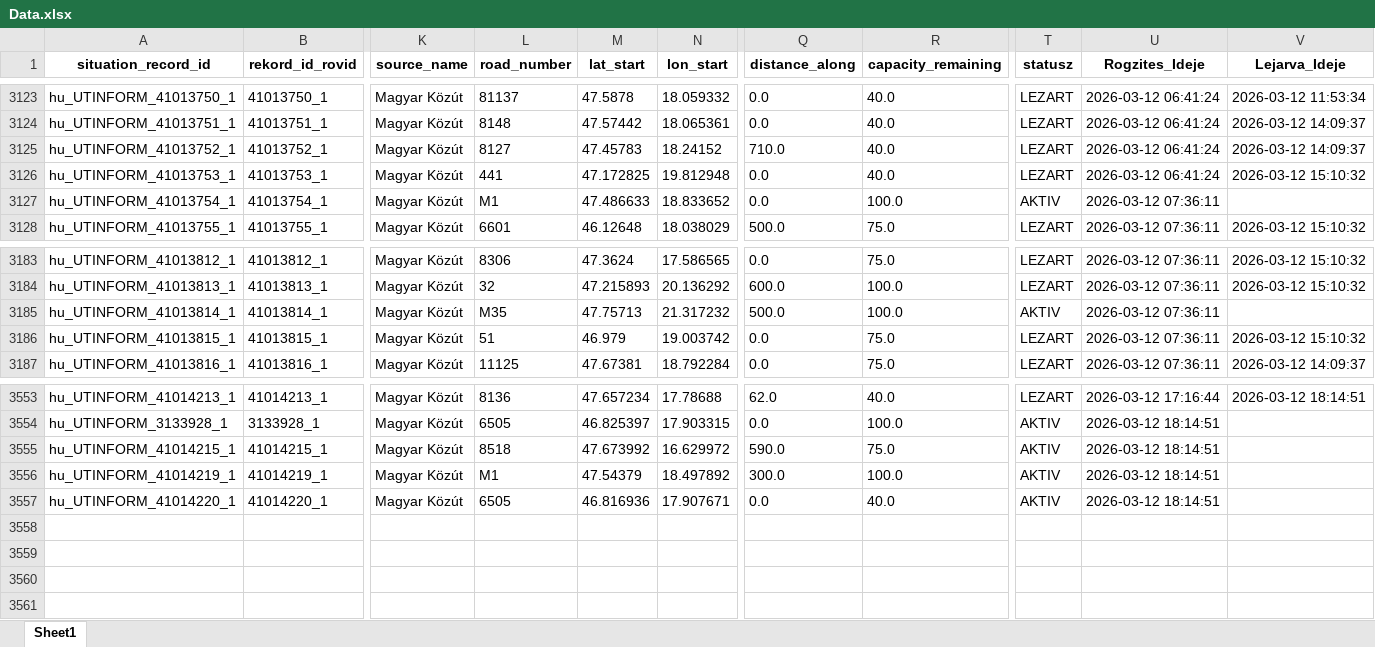
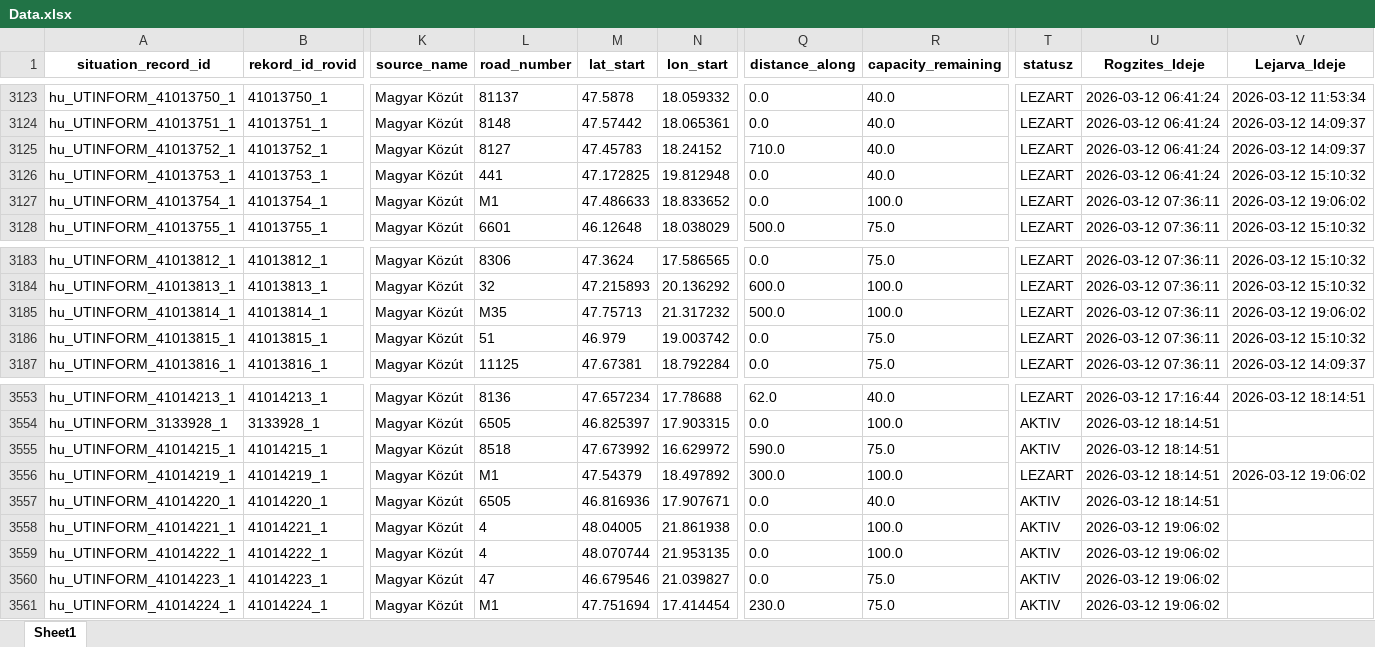
Before and after one commit to zoltanfarkasnemeth/mk-datex-data, an Excel workbook: Data.xlsx, sheet Sheet1, drawn as a sheet; only a part is shown, gaps mark what is left out; values as stored, in another font and other column widths than the file's, no borders; rows hold the shown columns only; the diff names each change by its address in the sheet, - before the commit and + after, or states it on an @@ line.

```diff
--- a/Data.xlsx (sheet Sheet1)
+++ b/Data.xlsx (sheet Sheet1)
-T3127 (statusz): AKTIV
+T3127 (statusz): LEZART
-V3127 (Lejarva_Ideje): (empty)
+V3127 (Lejarva_Ideje): 2026-03-12 19:06:02
-T3185 (statusz): AKTIV
+T3185 (statusz): LEZART
-V3185 (Lejarva_Ideje): (empty)
+V3185 (Lejarva_Ideje): 2026-03-12 19:06:02
-T3556 (statusz): AKTIV
+T3556 (statusz): LEZART
-V3556 (Lejarva_Ideje): (empty)
+V3556 (Lejarva_Ideje): 2026-03-12 19:06:02
+row 3558: hu_UTINFORM_41014221_1 | 41014221_1 | Magyar Közút | 4 | 48.04005 | 21.861938 | 0.0 | 100.0 | AKTIV | 2026-03-12 19:06:02
+row 3559: hu_UTINFORM_41014222_1 | 41014222_1 | Magyar Közút | 4 | 48.070744 | 21.953135 | 0.0 | 100.0 | AKTIV | 2026-03-12 19:06:02
+row 3560: hu_UTINFORM_41014223_1 | 41014223_1 | Magyar Közút | 47 | 46.679546 | 21.039827 | 0.0 | 75.0 | AKTIV | 2026-03-12 19:06:02
+row 3561: hu_UTINFORM_41014224_1 | 41014224_1 | Magyar Közút | M1 | 47.751694 | 17.414454 | 230.0 | 75.0 | AKTIV | 2026-03-12 19:06:02
```
Also changed, not shown: 1 other file.
